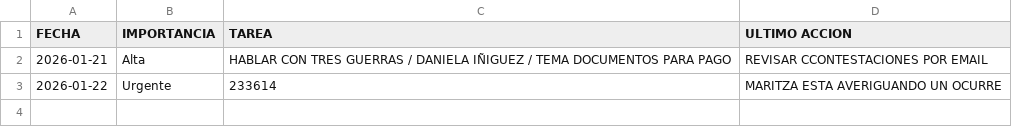
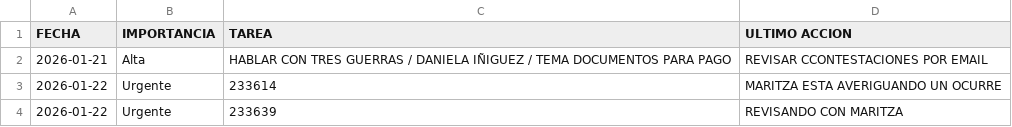
Before and after one commit to RH2026/dashboard-logistica, a CSV file: tareas.csv, drawn as a sheet.

Commit message:
Sincronización NEXION - 2026-01-22

```diff
--- a/tareas.csv
+++ b/tareas.csv
@@ -3 +3,2 @@ FECHA,IMPORTANCIA,TAREA,ULTIMO ACCION
 2026-01-22,Urgente,233614,MARITZA ESTA AVERIGUANDO UN OCURRE
+2026-01-22,Urgente,233639,REVISANDO CON MARITZA
```
